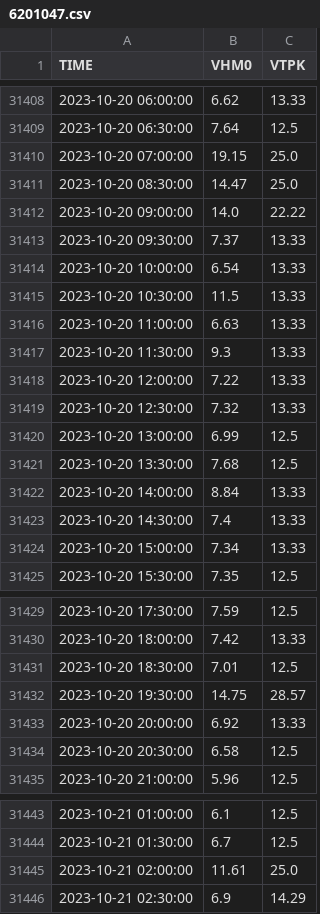
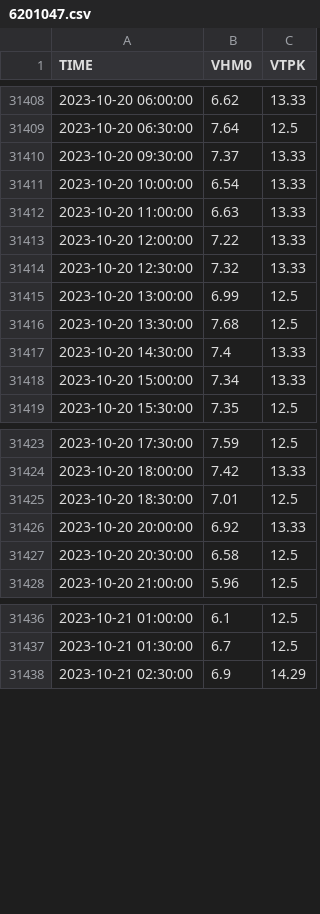
Before and after one commit to DHI/WaterBench-MIKE21SW-SouthernNorthSea, a CSV file: observations/6201047.csv, drawn as a sheet; only a part is shown, gaps mark what is left out.

```diff
--- a/observations/6201047.csv
+++ b/observations/6201047.csv
@@ -31409,10 +31409,5 @@ TIME,VHM0,VTPK
 2023-10-20 06:30:00,7.64,12.5
-2023-10-20 07:00:00,19.15,25.0
-2023-10-20 08:30:00,14.47,25.0
-2023-10-20 09:00:00,14.0,22.22
 2023-10-20 09:30:00,7.37,13.33
 2023-10-20 10:00:00,6.54,13.33
-2023-10-20 10:30:00,11.5,13.33
 2023-10-20 11:00:00,6.63,13.33
-2023-10-20 11:30:00,9.3,13.33
 2023-10-20 12:00:00,7.22,13.33
@@ -31421,3 +31416,2 @@ TIME,VHM0,VTPK
 2023-10-20 13:30:00,7.68,12.5
-2023-10-20 14:00:00,8.84,13.33
 2023-10-20 14:30:00,7.4,13.33
@@ -31431,3 +31425,2 @@ TIME,VHM0,VTPK
 2023-10-20 18:30:00,7.01,12.5
-2023-10-20 19:30:00,14.75,28.57
 2023-10-20 20:00:00,6.92,13.33
@@ -31444,3 +31437,2 @@ TIME,VHM0,VTPK
 2023-10-21 01:30:00,6.7,12.5
-2023-10-21 02:00:00,11.61,25.0
 2023-10-21 02:30:00,6.9,14.29
```
Also changed, not shown: observations/Nymindegab.csv, 6 other files.
